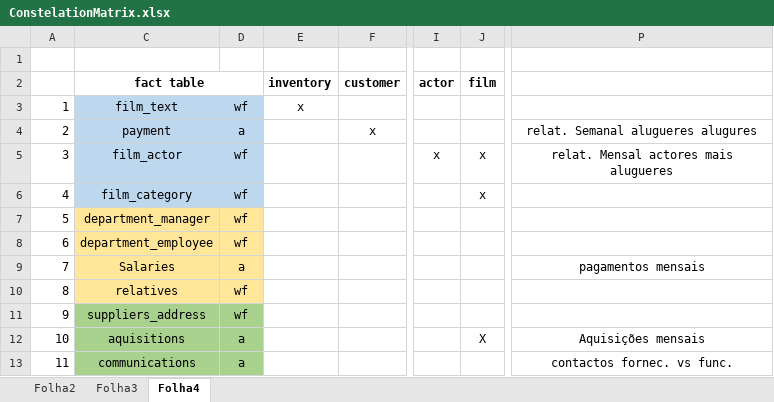
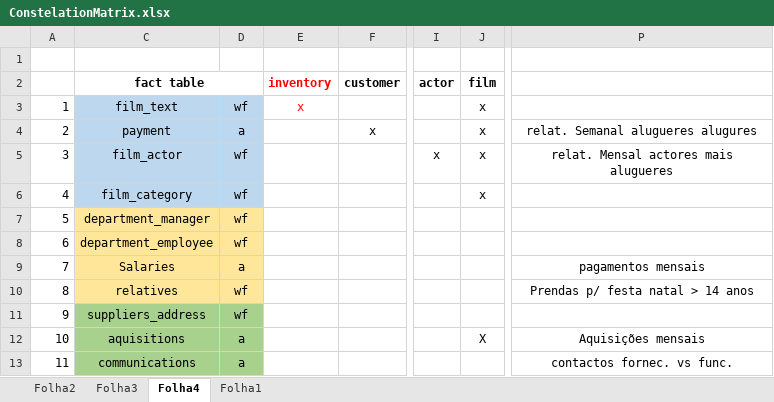
Before and after one commit to pemisena/Projeto-de-Engenharia-Informatica-2019-20, an Excel workbook: PEI_DW/ConstelationMatrix.xlsx, sheet Folha4, drawn as a sheet; only a part is shown, gaps mark what is left out; values as stored, in another font and other column widths than the file's, no borders; the diff names each change by its address in the sheet, - before the commit and + after, or states it on an @@ line.

```diff
--- a/PEI_DW/ConstelationMatrix.xlsx (sheet Folha4)
+++ b/PEI_DW/ConstelationMatrix.xlsx (sheet Folha4)
+sheet tab: Folha1
-E2:E3 text colour: black
+E2:E3 text colour: #FF0000
-J3:J4: (empty)
+J3:J4: x
-P10: (empty)
+P10: Prendas p/ festa natal > 14 anos
```
Also changed, not shown: 35 other files.
